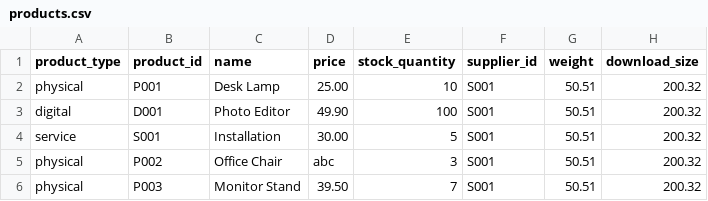
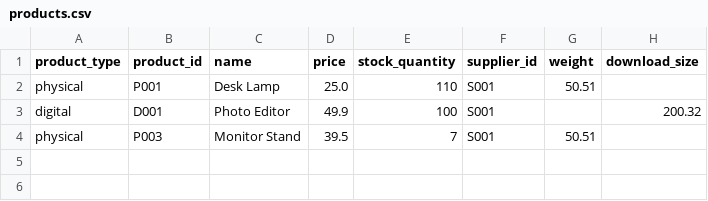
Before and after one commit to jefflhj/INF1103-Labs, a CSV file: Lab 9/data/products.csv, drawn as a sheet.

```diff
--- a/Lab 9/data/products.csv
+++ b/Lab 9/data/products.csv
@@ -1,6 +1,4 @@
 product_type,product_id,name,price,stock_quantity,supplier_id,weight,download_size
-physical,P001,Desk Lamp,25.00,10,S001,50.51,200.32
-digital,D001,Photo Editor,49.90,100,S001,50.51,200.32
-service,S001,Installation,30.00,5,S001,50.51,200.32
-physical,P002,Office Chair,abc,3,S001,50.51,200.32
-physical,P003,Monitor Stand,39.50,7,S001,50.51,200.32
+physical,P001,Desk Lamp,25.0,110,S001,50.51,
+digital,D001,Photo Editor,49.9,100,S001,,200.32
+physical,P003,Monitor Stand,39.5,7,S001,50.51,
```
Also changed, not shown: 2 other files.
